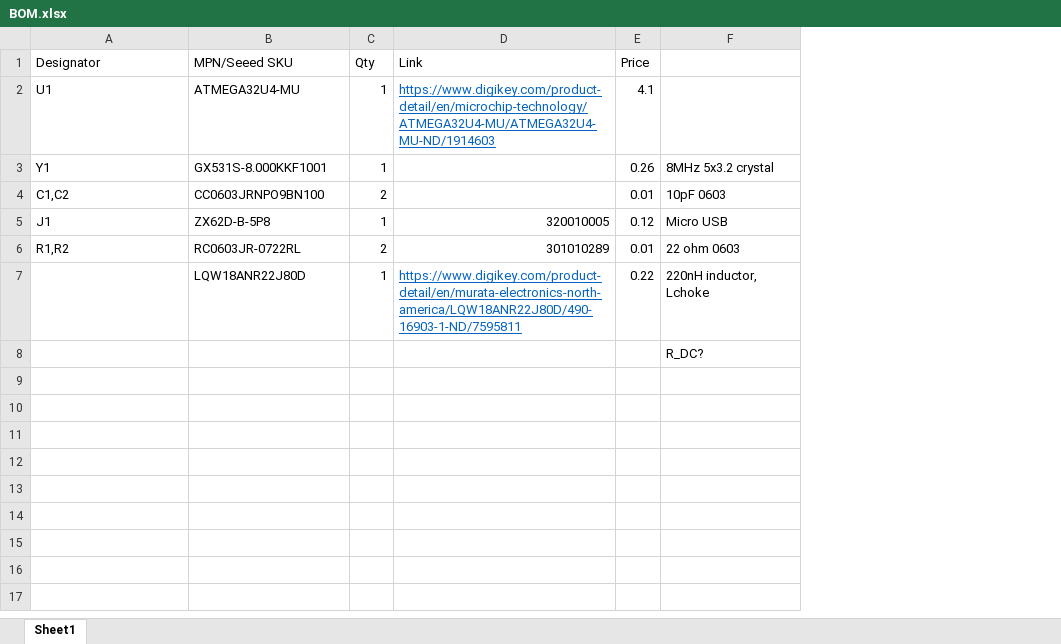
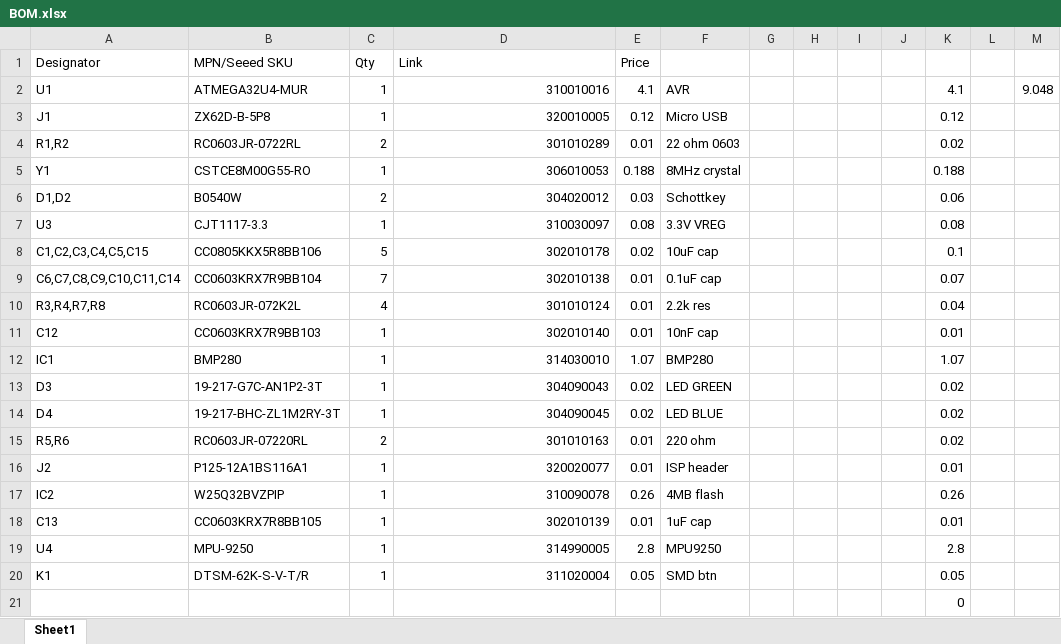
Before and after one commit to pgrady3/eagle, an Excel workbook: RVario6/BOM.xlsx, sheet Sheet1, drawn as a sheet; only a part is shown; values as stored, in another font and other column widths than the file's, no borders; removed rows and columns are numbered as before the commit, all else as after; the diff covers the shown part only; the diff names each change by its address in the sheet, - before the commit and + after, or states it on an @@ line.

Commit message:
Finished schematic RVario6

```diff
--- a/RVario6/BOM.xlsx (sheet Sheet1)
+++ b/RVario6/BOM.xlsx (sheet Sheet1)
-column F, rows 5-6: Micro USB | 22 ohm 0603; row 8: R_DC?
+column F, rows 2-4: AVR | Micro USB | 22 ohm 0603
+column G, empty
+column H, empty
+column I, empty
+column J, empty
+column K, rows 2-4: 4.1 | 0.12 | 0.02; row 21: 0
+column L, empty
+column M, row 2: 9.048
-B2 (MPN/Seeed SKU): ATMEGA32U4-MU
+B2 (MPN/Seeed SKU): ATMEGA32U4-MUR
-D2 (Link): https://www.digikey.com/product-detail/en/microchip-technology/ATMEGA32U4-MU/ATMEGA32U4-MU-ND/1914603
+D2 (Link): 310010016
@@ D2 underline: on → off, text colour: #0563C1 → black @@
-row 3: Y1 | GX531S-8.000KKF1001 | 1 |  | 0.26 | 8MHz 5x3.2 crystal
-row 4: C1,C2 | CC0603JRNPO9BN100 | 2 |  | 0.01 | 10pF 0603
-row 7:  | LQW18ANR22J80D | 1 | https://www.digikey.com/product-detail/en/murata-electronics-north-america/LQW18ANR22J80D/490-16903-1-ND/7595811 | 0.22 | 220nH inductor, Lchoke
+row 5: Y1 | CSTCE8M00G55-RO | 1 | 306010053 | 0.188 | 8MHz crystal |  |  |  |  | 0.188
+row 6: D1,D2 | B0540W | 2 | 304020012 | 0.03 | Schottkey |  |  |  |  | 0.06
+row 7: U3 | CJT1117-3.3 | 1 | 310030097 | 0.08 | 3.3V VREG |  |  |  |  | 0.08
+row 8: C1,C2,C3,C4,C5,C15 | CC0805KKX5R8BB106 | 5 | 302010178 | 0.02 | 10uF cap |  |  |  |  | 0.1
+row 9: C6,C7,C8,C9,C10,C11,C14 | CC0603KRX7R9BB104 | 7 | 302010138 | 0.01 | 0.1uF cap |  |  |  |  | 0.07
+row 10: R3,R4,R7,R8 | RC0603JR-072K2L | 4 | 301010124 | 0.01 | 2.2k res |  |  |  |  | 0.04
+row 11: C12 | CC0603KRX7R9BB103 | 1 | 302010140 | 0.01 | 10nF cap |  |  |  |  | 0.01
+row 12: IC1 | BMP280 | 1 | 314030010 | 1.07 | BMP280 |  |  |  |  | 1.07
+row 13: D3 | 19-217-G7C-AN1P2-3T | 1 | 304090043 | 0.02 | LED GREEN |  |  |  |  | 0.02
+row 14: D4 | 19-217-BHC-ZL1M2RY-3T | 1 | 304090045 | 0.02 | LED BLUE |  |  |  |  | 0.02
+row 15: R5,R6 | RC0603JR-07220RL | 2 | 301010163 | 0.01 | 220 ohm |  |  |  |  | 0.02
+row 16: J2 | P125-12A1BS116A1 | 1 | 320020077 | 0.01 | ISP header |  |  |  |  | 0.01
+row 17: IC2 | W25Q32BVZPIP | 1 | 310090078 | 0.26 | 4MB flash |  |  |  |  | 0.26
+row 18: C13 | CC0603KRX7R8BB105 | 1 | 302010139 | 0.01 | 1uF cap |  |  |  |  | 0.01
+row 19: U4 | MPU-9250 | 1 | 314990005 | 2.8 | MPU9250 |  |  |  |  | 2.8
+row 20: K1 | DTSM-62K-S-V-T/R | 1 | 311020004 | 0.05 | SMD btn |  |  |  |  | 0.05
```
Also changed, not shown: 8 added rows elsewhere in this sheet, RVario6/MfgBOM.xlsx, 2 other files.
